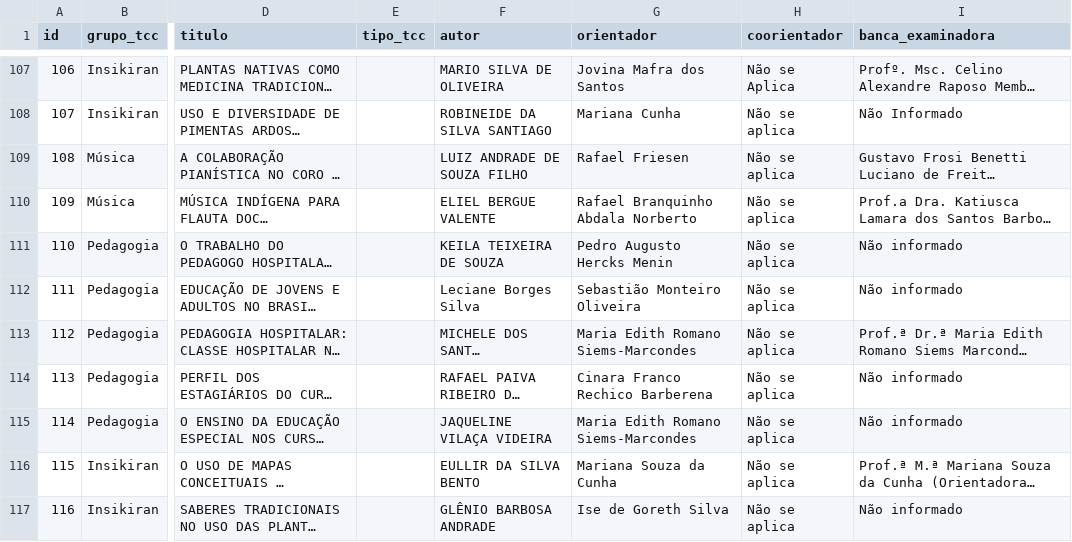
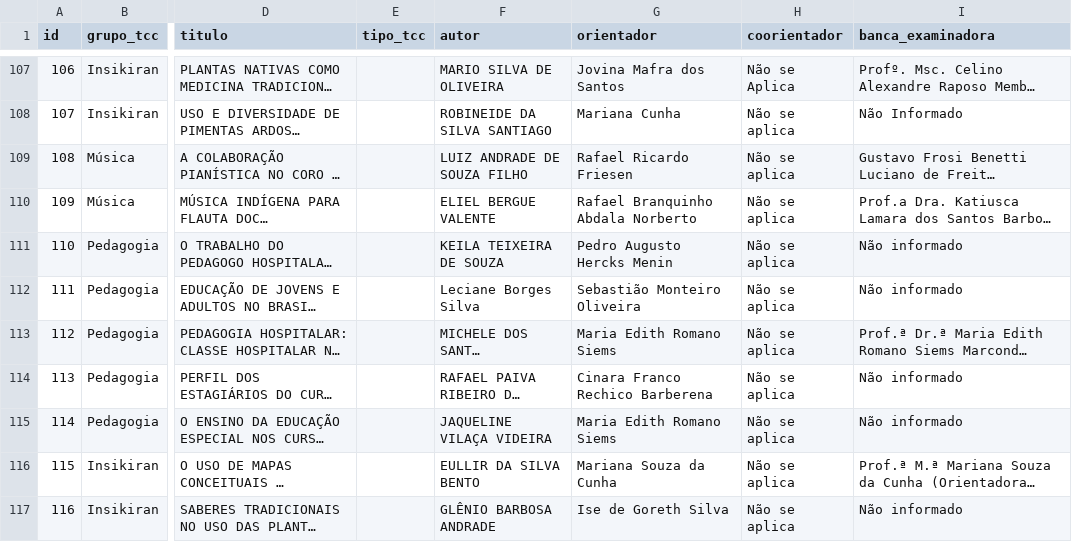
Before and after one commit to luizfweber/corpus-tcc-lidae, a CSV file: outputs/analise/corpus_tccs_analisado.csv, drawn as a sheet; only a part is shown, gaps mark what is left out; long unchanged cells end in …; the diff names each change by its address in the sheet, - before the commit and + after, or states it on an @@ line.

Commit message:
Consolidar variantes de orientadores por grafia
- Rafael Friesen + Rafael Ricardo Friesen → Rafael Ricardo Friesen (2 TCCs)
- Maria Edith Romano Siems-Marcondes → Maria Edith Romano Siems (3 TCCs)
- Orientadores: 53 → 51
- Análise regenerada

```diff
--- a/outputs/analise/corpus_tccs_analisado.csv
+++ b/outputs/analise/corpus_tccs_analisado.csv
-G109 (orientador): Rafael Friesen
+G109 (orientador): Rafael Ricardo Friesen
-G113 (orientador): Maria Edith Romano Siems-Marcondes
+G113 (orientador): Maria Edith Romano Siems
-G115 (orientador): Maria Edith Romano Siems-Marcondes
+G115 (orientador): Maria Edith Romano Siems
```
Also changed, not shown: 4 other files.
